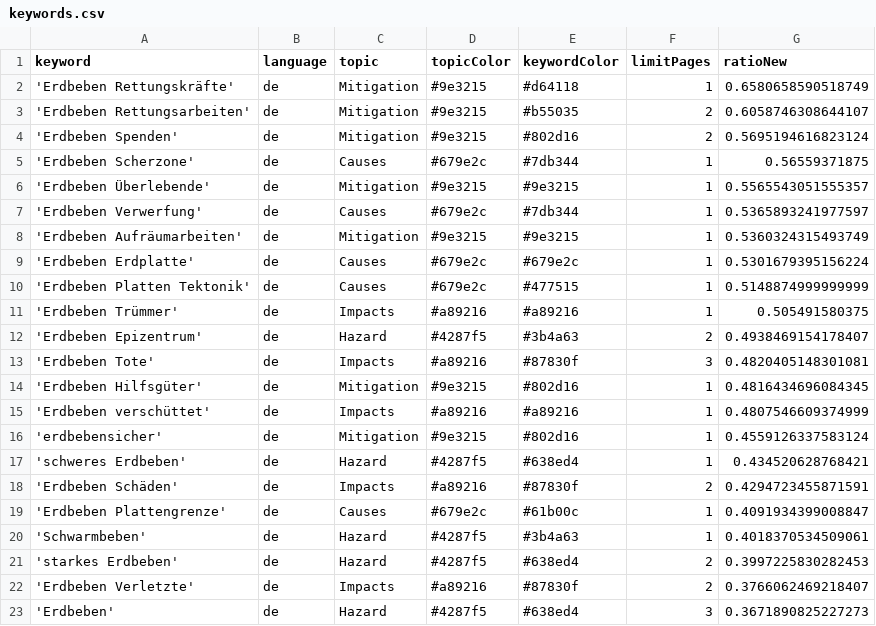
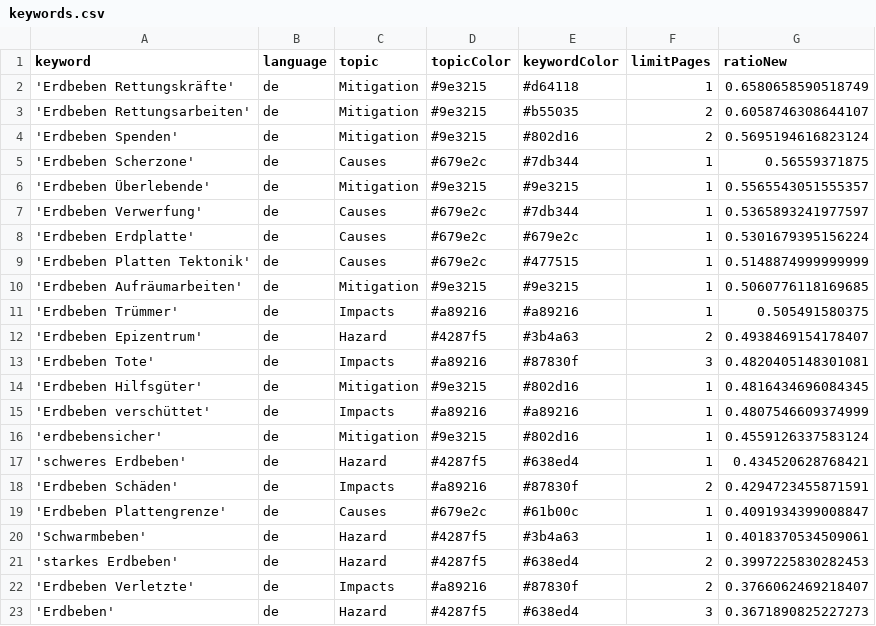
Before and after one commit to MarcoL95-news/winterIsComing, a CSV file: keywords.csv, drawn as a sheet; removed rows and columns are numbered as before the commit, all else as after; the diff names each change by its address in the sheet, - before the commit and + after, or states it on an @@ line.

```diff
--- a/keywords.csv
+++ b/keywords.csv
-row 8: 'Erdbeben Aufräumarbeiten' | de | Mitigation | #9e3215 | #9e3215 | 1 | 0.5360324315493749
+row 10: 'Erdbeben Aufräumarbeiten' | de | Mitigation | #9e3215 | #9e3215 | 1 | 0.5060776118169685
```
Also changed, not shown: csv/news_2025_01.csv.
